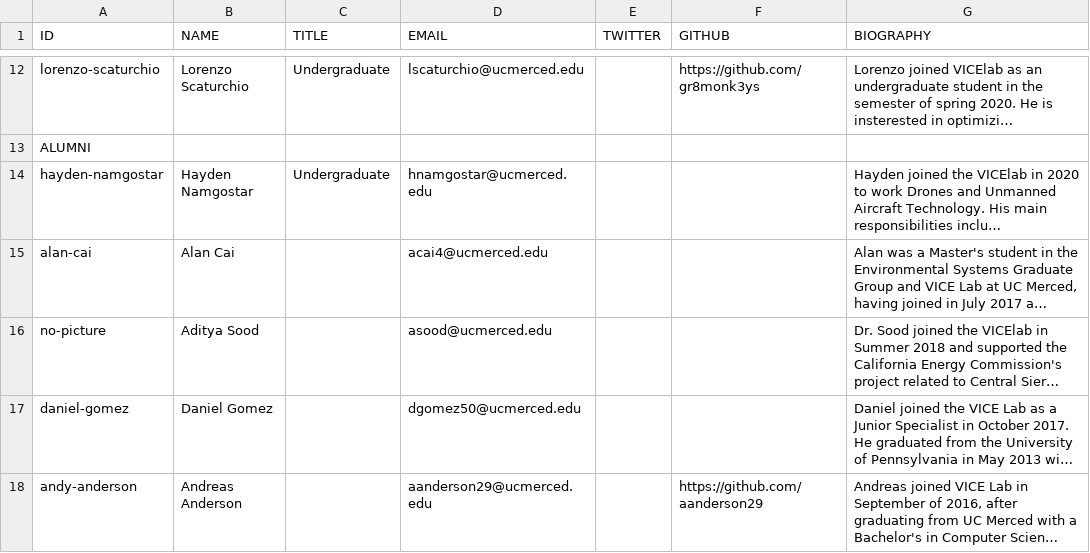
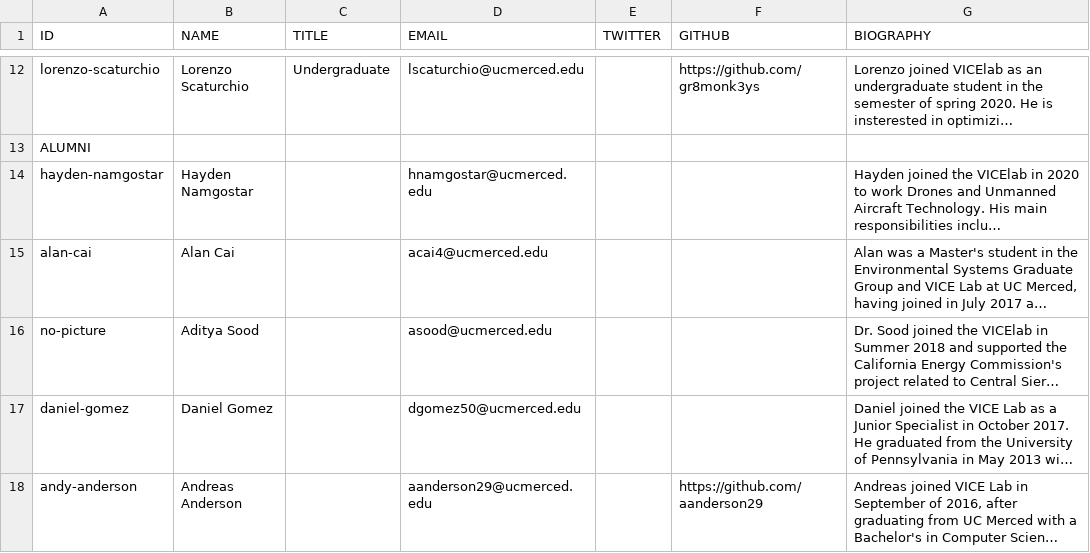
Before and after one commit to vicelab/vicelab.github.io, a CSV file: people.csv, drawn as a sheet; only a part is shown, gaps mark what is left out; long unchanged cells end in …; the diff names each change by its address in the sheet, - before the commit and + after, or states it on an @@ line.

Commit message:
remove title for namgostar

```diff
--- a/people.csv
+++ b/people.csv
-C14 (TITLE): Undergraduate
+C14 (TITLE): (empty)
```
